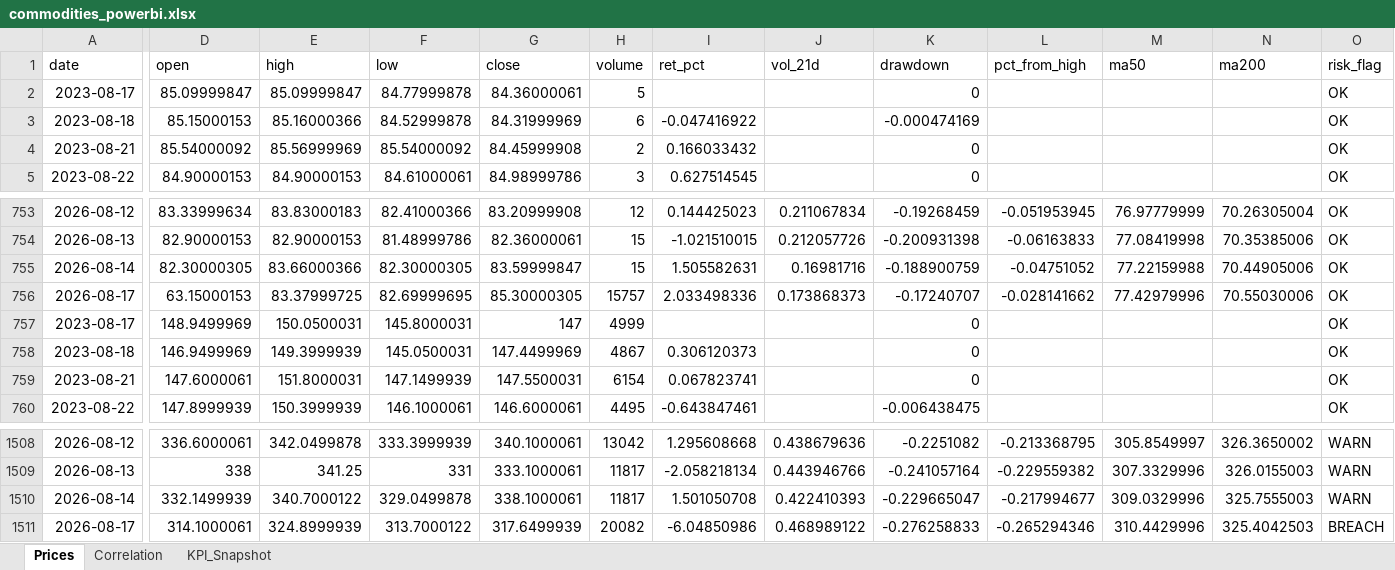
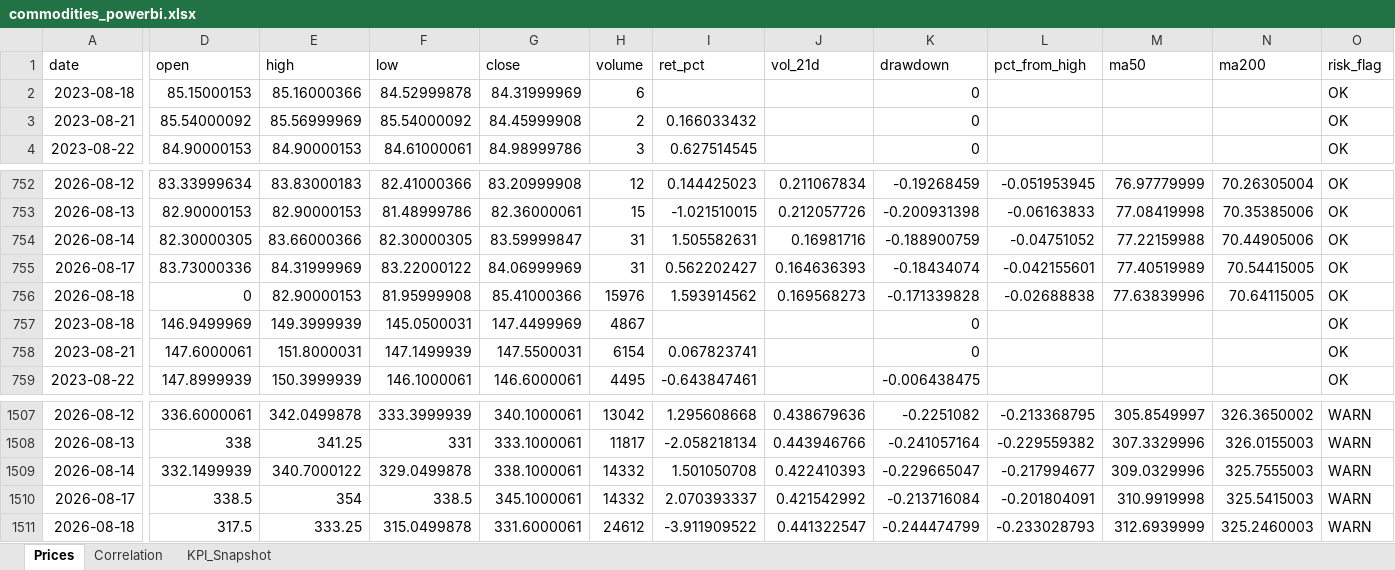
Before and after one commit to rodrigo-carfon/rodrigo-carfon.github.io, an Excel workbook: commodity-risk-dashboard/data/commodities_powerbi.xlsx, sheet Prices, drawn as a sheet; only a part is shown, gaps mark what is left out; values as stored, in another font and other column widths than the file's, no borders; removed rows and columns are numbered as before the commit, all else as after; rows hold the shown columns only; the diff covers the shown part only; the diff names each change by its address in the sheet, - before the commit and + after, or states it on an @@ line.

```diff
--- a/commodity-risk-dashboard/data/commodities_powerbi.xlsx (sheet Prices)
+++ b/commodity-risk-dashboard/data/commodities_powerbi.xlsx (sheet Prices)
-row 2: 2023-08-17 | 85.09999847 | 85.09999847 | 84.77999878 | 84.36000061 | 5 |  |  | 0 |  |  |  | OK
-I2 (ret_pct): -0.047416922
+I2 (ret_pct): (empty)
-K2 (drawdown): -0.000474169
+K2 (drawdown): 0
-H754 (volume): 15
+H754 (volume): 31
-D755 (open): 63.15000153
+D755 (open): 83.73000336
-E755 (high): 83.37999725
+E755 (high): 84.31999969
-F755 (low): 82.69999695
+F755 (low): 83.22000122
-G755 (close): 85.30000305
+G755 (close): 84.06999969
-H755 (volume): 15757
+H755 (volume): 31
-I755 (ret_pct): 2.033498336
+I755 (ret_pct): 0.562202427
-J755 (vol_21d): 0.173868373
+J755 (vol_21d): 0.164636393
-K755 (drawdown): -0.17240707
+K755 (drawdown): -0.18434074
-L755 (pct_from_high): -0.028141662
+L755 (pct_from_high): -0.042155601
-M755 (ma50): 77.42979996
+M755 (ma50): 77.40519989
-N755 (ma200): 70.55030006
+N755 (ma200): 70.54415005
-row 757: 2023-08-17 | 148.9499969 | 150.0500031 | 145.8000031 | 147 | 4999 |  |  | 0 |  |  |  | OK
+row 756: 2026-08-18 | 0 | 82.90000153 | 81.95999908 | 85.41000366 | 15976 | 1.593914562 | 0.169568273 | -0.171339828 | -0.02688838 | 77.63839996 | 70.64115005 | OK
-I757 (ret_pct): 0.306120373
+I757 (ret_pct): (empty)
-H1509 (volume): 11817
+H1509 (volume): 14332
-D1510 (open): 314.1000061
+D1510 (open): 338.5
-E1510 (high): 324.8999939
+E1510 (high): 354
-F1510 (low): 313.7000122
+F1510 (low): 338.5
-G1510 (close): 317.6499939
+G1510 (close): 345.1000061
-H1510 (volume): 20082
+H1510 (volume): 14332
-I1510 (ret_pct): -6.04850986
+I1510 (ret_pct): 2.070393337
-J1510 (vol_21d): 0.468989122
+J1510 (vol_21d): 0.421542992
-K1510 (drawdown): -0.276258833
+K1510 (drawdown): -0.213716084
-L1510 (pct_from_high): -0.265294346
+L1510 (pct_from_high): -0.201804091
-M1510 (ma50): 310.4429996
+M1510 (ma50): 310.9919998
-N1510 (ma200): 325.4042503
+N1510 (ma200): 325.5415003
-O1510 (risk_flag): BREACH
+O1510 (risk_flag): WARN
+row 1511: 2026-08-18 | 317.5 | 333.25 | 315.0499878 | 331.6000061 | 24612 | -3.911909522 | 0.441322547 | -0.244474799 | -0.233028793 | 312.6939999 | 325.2460003 | WARN
```
Also changed, not shown: 8 edited cells elsewhere in this sheet, sheet KPI_Snapshot, sheet Correlation, 6 other files.
